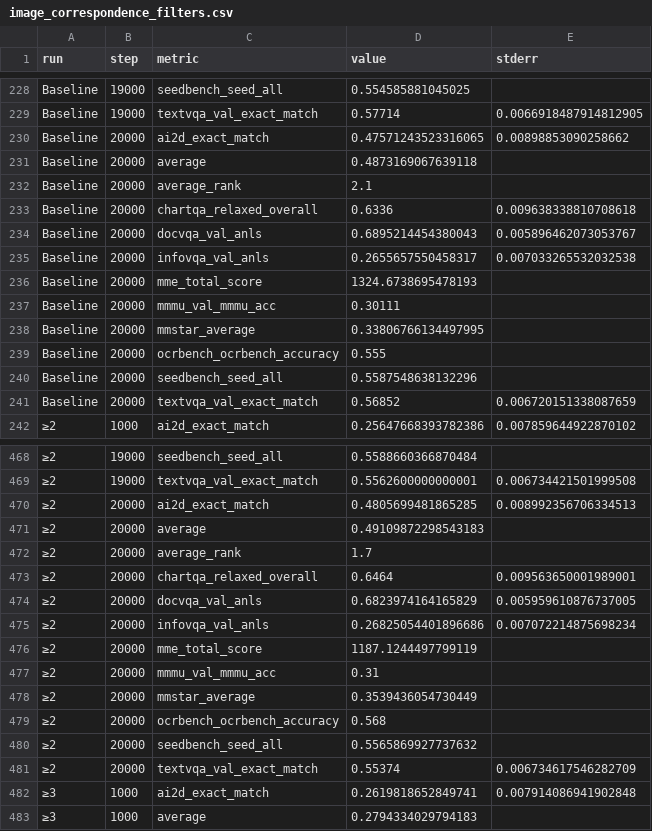
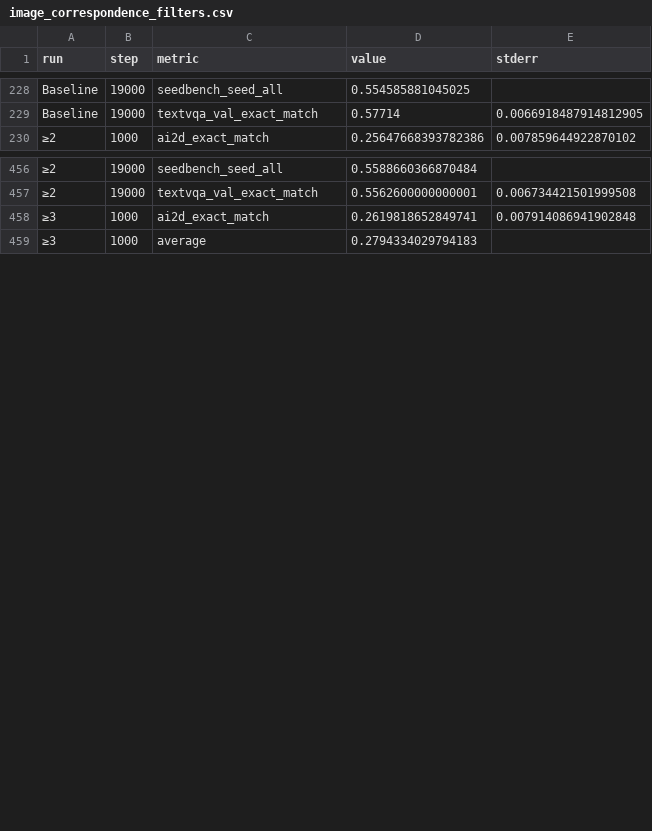
Before and after one commit to tuandung222/finevision-space, a CSV file: app/src/content/assets/data/image_correspondence_filters.csv, drawn as a sheet; only a part is shown, gaps mark what is left out; the diff covers the shown part only; the diff names each change by its address in the sheet, - before the commit and + after, or states it on an @@ line.

```diff
--- a/app/src/content/assets/data/image_correspondence_filters.csv
+++ b/app/src/content/assets/data/image_correspondence_filters.csv
-row 230: Baseline | 20000 | ai2d_exact_match | 0.47571243523316065 | 0.00898853090258662
-row 231: Baseline | 20000 | average | 0.4873169067639118
-row 232: Baseline | 20000 | average_rank | 2.1
-row 233: Baseline | 20000 | chartqa_relaxed_overall | 0.6336 | 0.009638338810708618
-row 234: Baseline | 20000 | docvqa_val_anls | 0.6895214454380043 | 0.005896462073053767
-row 235: Baseline | 20000 | infovqa_val_anls | 0.2655657550458317 | 0.007033265532032538
-row 236: Baseline | 20000 | mme_total_score | 1324.6738695478193
-row 237: Baseline | 20000 | mmmu_val_mmmu_acc | 0.30111
-row 238: Baseline | 20000 | mmstar_average | 0.33806766134497995
-row 239: Baseline | 20000 | ocrbench_ocrbench_accuracy | 0.555
-row 240: Baseline | 20000 | seedbench_seed_all | 0.5587548638132296
-row 241: Baseline | 20000 | textvqa_val_exact_match | 0.56852 | 0.006720151338087659
-row 470: ≥2 | 20000 | ai2d_exact_match | 0.4805699481865285 | 0.008992356706334513
-row 471: ≥2 | 20000 | average | 0.49109872298543183
-row 472: ≥2 | 20000 | average_rank | 1.7
-row 473: ≥2 | 20000 | chartqa_relaxed_overall | 0.6464 | 0.009563650001989001
-row 474: ≥2 | 20000 | docvqa_val_anls | 0.6823974164165829 | 0.005959610876737005
-row 475: ≥2 | 20000 | infovqa_val_anls | 0.26825054401896686 | 0.007072214875698234
-row 476: ≥2 | 20000 | mme_total_score | 1187.1244497799119
-row 477: ≥2 | 20000 | mmmu_val_mmmu_acc | 0.31
-row 478: ≥2 | 20000 | mmstar_average | 0.3539436054730449
-row 479: ≥2 | 20000 | ocrbench_ocrbench_accuracy | 0.568
-row 480: ≥2 | 20000 | seedbench_seed_all | 0.5565869927737632
-row 481: ≥2 | 20000 | textvqa_val_exact_match | 0.55374 | 0.006734617546282709
```
Also changed, not shown: 12 removed rows elsewhere in this file, app/src/content/assets/data/visual_dependency_filters.csv, 1 other file.
